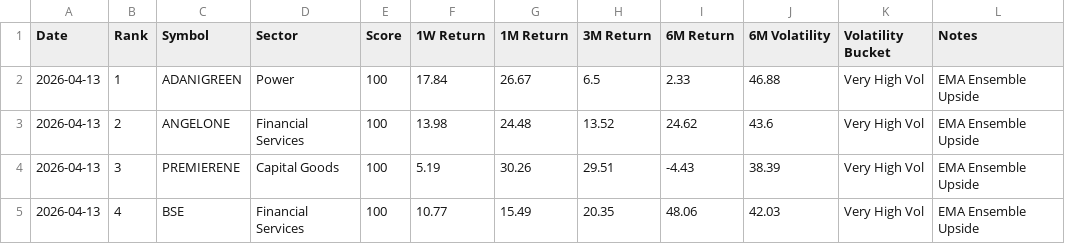
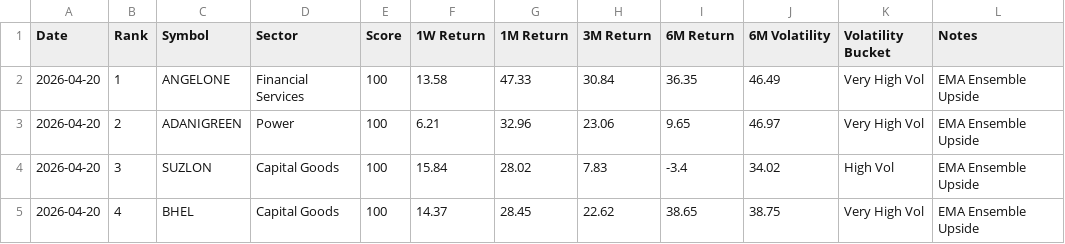
Before and after one commit to lightninbulls-stack/hanush-app, a CSV file: backend/data/regime_upside_latest.csv, drawn as a sheet; only a part is shown; the diff covers the shown part only.

```diff
--- a/backend/data/regime_upside_latest.csv
+++ b/backend/data/regime_upside_latest.csv
@@ -1,5 +1,5 @@
 Date,Rank,Symbol,Sector,Score,1W Return,1M Return,3M Return,6M Return,6M Volatility,Volatility Bucket,Notes
-2026-04-13,1,ADANIGREEN,Power,100,17.84,26.67,6.5,2.33,46.88,Very High Vol,EMA Ensemble Upside
-2026-04-13,2,ANGELONE,Financial Services,100,13.98,24.48,13.52,24.62,43.6,Very High Vol,EMA Ensemble Upside
-2026-04-13,3,PREMIERENE,Capital Goods,100,5.19,30.26,29.51,-4.43,38.39,Very High Vol,EMA Ensemble Upside
-2026-04-13,4,BSE,Financial Services,100,10.77,15.49,20.35,48.06,42.03,Very High Vol,EMA Ensemble Upside
+2026-04-20,1,ANGELONE,Financial Services,100,13.58,47.33,30.84,36.35,46.49,Very High Vol,EMA Ensemble Upside
+2026-04-20,2,ADANIGREEN,Power,100,6.21,32.96,23.06,9.65,46.97,Very High Vol,EMA Ensemble Upside
+2026-04-20,3,SUZLON,Capital Goods,100,15.84,28.02,7.83,-3.4,34.02,High Vol,EMA Ensemble Upside
+2026-04-20,4,BHEL,Capital Goods,100,14.37,28.45,22.62,38.65,38.75,Very High Vol,EMA Ensemble Upside
```
Also changed, not shown: 133 edited cells elsewhere in this file, backend/data/regime_downside_latest.csv, 1 other file.
